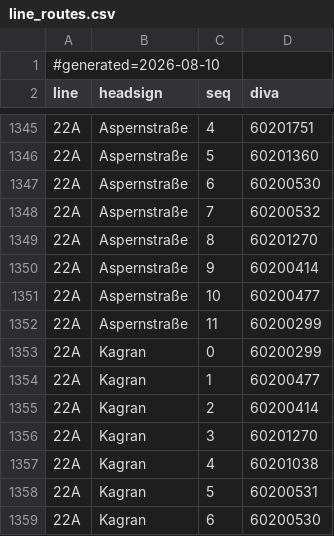
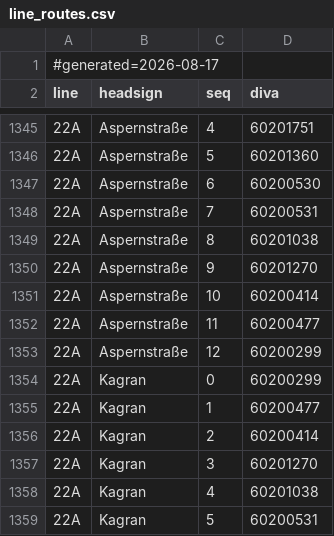
Before and after one commit to Walzen-Group/vienna-livedepart, a CSV file: wear-app/app/src/main/assets/line_routes.csv, drawn as a sheet; only a part is shown, gaps mark what is left out; the shorter side is filled out with more unchanged rows; the diff covers the shown part only.

```diff
--- a/wear-app/app/src/main/assets/line_routes.csv
+++ b/wear-app/app/src/main/assets/line_routes.csv
@@ -1,2 +1,2 @@
-#generated=2026-08-10
+#generated=2026-08-17
 line;headsign;seq;diva
@@ -1347,7 +1347,8 @@ line;headsign;seq;diva
 22A;Aspernstraße;6;60200530
-22A;Aspernstraße;7;60200532
-22A;Aspernstraße;8;60201270
-22A;Aspernstraße;9;60200414
-22A;Aspernstraße;10;60200477
-22A;Aspernstraße;11;60200299
+22A;Aspernstraße;7;60200531
+22A;Aspernstraße;8;60201038
+22A;Aspernstraße;9;60201270
+22A;Aspernstraße;10;60200414
+22A;Aspernstraße;11;60200477
+22A;Aspernstraße;12;60200299
 22A;Kagran;0;60200299
```
Also changed, not shown: 34 added rows, 1 removed row and 29 edited cells elsewhere in this file.
